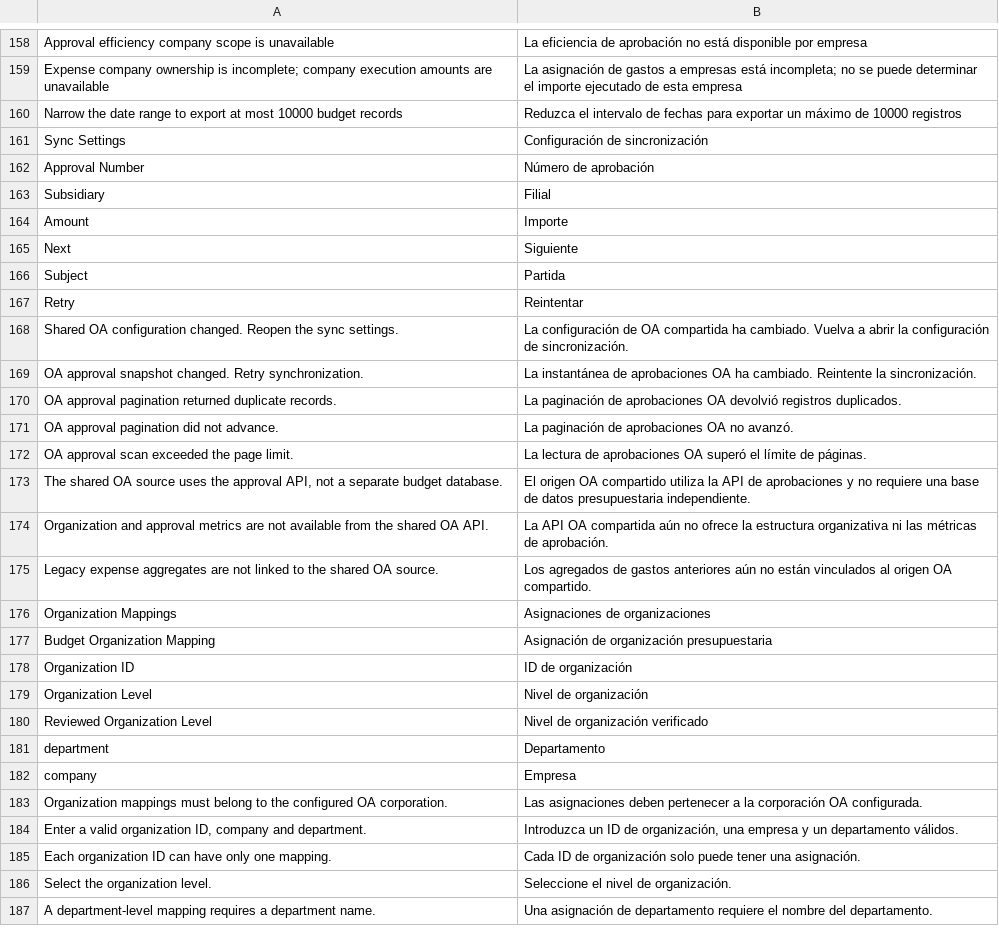
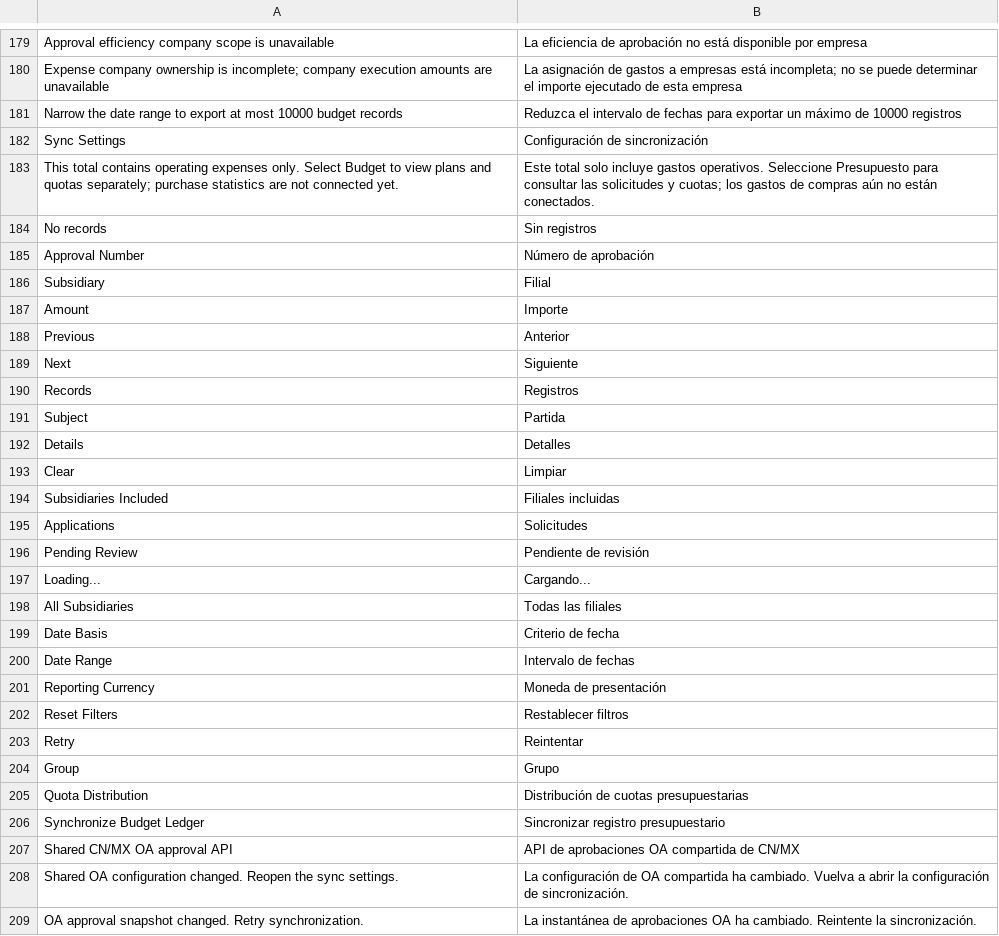
Before and after one commit to yueweiit/deeplinkerp-budget, a CSV file: budget/translations/es.csv, drawn as a sheet; only a part is shown, gaps mark what is left out; the shorter side is filled out with more unchanged rows; the diff covers the shown part only.

Commit message:
feat(budget-ui): 将预算台账与执行分析融入 CN 工作台
背景：
独立预算管理分组与 CN 概览、明细、报表形成重复入口，需要在同一工作台中切换预算业务，同时保持原生列表和独立安装可用。

修改内容：
- 新增 CN 预算前端适配，提供概览、台账/额度页签、组织核对、下钻和导出，并区分普通财务读取与管理员额度/同步权限。
- 将原看板和原单详情提取为可复用组件，原生页面与 CN 共享展示、筛选和生命周期管理；执行分析明确展示已审批支出及不可用状态。
- 取消重复的预算管理分组，将预算执行分析归入统计报表；旧预算配置路由兼容跳转到额度页签，独立安装保留原入口。
- 同步窗口增加共用 OA 来源、组织映射维护和受控来源切换；保存期间保护弹窗，旧结构隐藏不可执行操作，浏览页面不触发自动同步。
- 补充 boot 能力标记、页面权限、资源加载、前端回归、中西语资源和 Budget README 的口径、迁移及交付说明。

验证：
Budget 24 项 Node 前端测试和全部 240 项 Python 测试通过；git diff --cached --check 通过。

交付边界：
联合导航需配套品牌 App 的 CN 工作台适配；保留 ERPNext 原生预算及独立 Budget 路径。仅创建本地提交，不触发同步、部署或推送。

```diff
--- a/budget/translations/es.csv
+++ b/budget/translations/es.csv
@@ -161,2 +182,4 @@ Narrow the date range to export at most 10000 budget records,Reduzca el interval
 Sync Settings,Configuración de sincronización
+This total contains operating expenses only. Select Budget to view plans and quotas separately; purchase statistics are not connected yet.,Este total solo incluye gastos operativos. Seleccione Presupuesto para consultar las solicitudes y cuotas; los gastos de compras aún no están conectados.
+No records,Sin registros
 Approval Number,Número de aprobación
@@ -164,5 +187,22 @@ Subsidiary,Filial
 Amount,Importe
+Previous,Anterior
 Next,Siguiente
+Records,Registros
 Subject,Partida
+Details,Detalles
+Clear,Limpiar
+Subsidiaries Included,Filiales incluidas
+Applications,Solicitudes
+Pending Review,Pendiente de revisión
+Loading...,Cargando...
+All Subsidiaries,Todas las filiales
+Date Basis,Criterio de fecha
+Date Range,Intervalo de fechas
+Reporting Currency,Moneda de presentación
+Reset Filters,Restablecer filtros
 Retry,Reintentar
+Group,Grupo
+Quota Distribution,Distribución de cuotas presupuestarias
+Synchronize Budget Ledger,Sincronizar registro presupuestario
+Shared CN/MX OA approval API,API de aprobaciones OA compartida de CN/MX
 Shared OA configuration changed. Reopen the sync settings.,La configuración de OA compartida ha cambiado. Vuelva a abrir la configuración de sincronización.
```
Also changed, not shown: 38 added rows elsewhere in this file, budget/translations/zh.csv, 16 other files.
